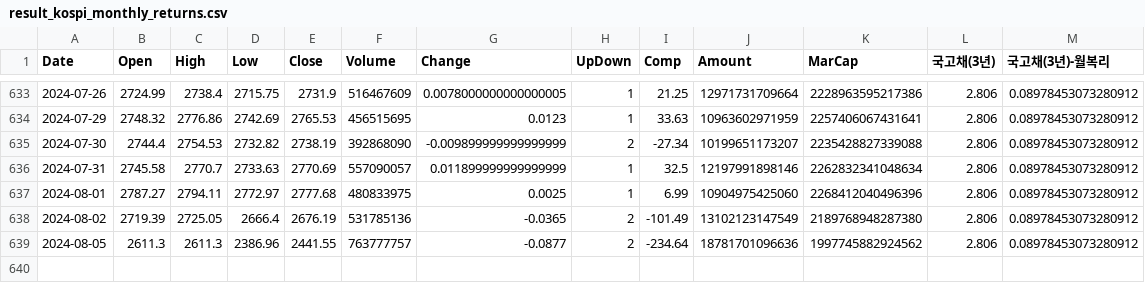
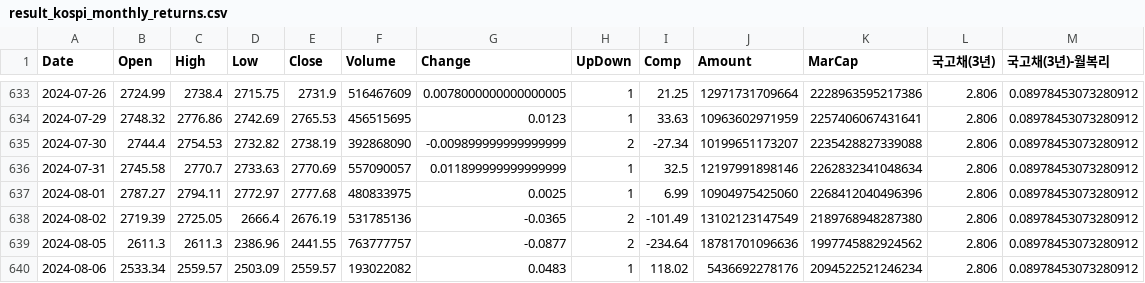
Before and after one commit to gabrielwithappy/gabrielwithappy.github.io, a CSV file: website/dashboard_blog/posts/kospi_monthly_returns/result_kospi_monthly_returns.csv, drawn as a sheet; only a part is shown, gaps mark what is left out.

```diff
--- a/website/dashboard_blog/posts/kospi_monthly_returns/result_kospi_monthly_returns.csv
+++ b/website/dashboard_blog/posts/kospi_monthly_returns/result_kospi_monthly_returns.csv
@@ -639 +639,2 @@ Date,Open,High,Low,Close,Volume,Change,UpDown,Comp,Amount,MarCap,국고채(3년)
 2024-08-05,2611.3,2611.3,2386.96,2441.55,763777757,-0.0877,2,-234.64,18781701096636,1997745882924562,2.806,0.08978453073280912
+2024-08-06,2533.34,2559.57,2503.09,2559.57,193022082,0.0483,1,118.02,5436692278176,2094522521246234,2.806,0.08978453073280912
```
Also changed, not shown: website/dashboard_blog/posts/nsi/result_korea_NSI.csv, website/dashboard_blog/posts/sp500_mdd/result_sp500_mdd.csv, 2 other files.
